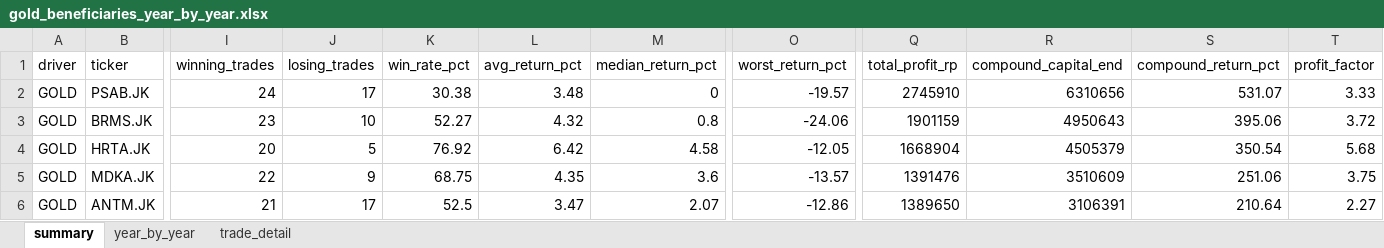
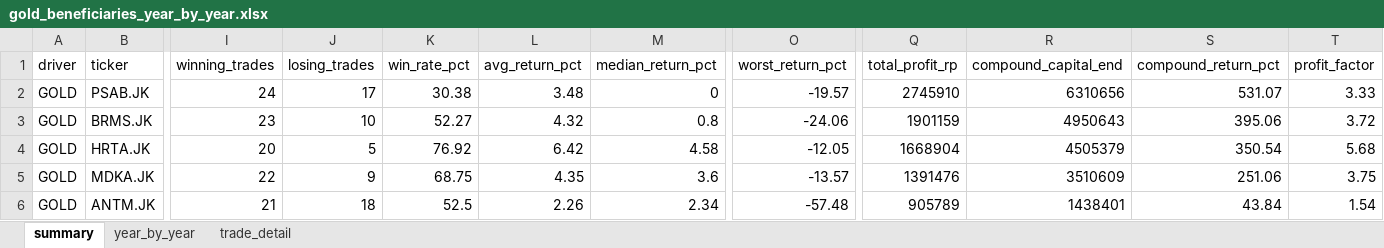
Before and after one commit to KangBaxxxo/indo-market-dashboard, an Excel workbook: gold_beneficiaries_year_by_year.xlsx, sheet summary, drawn as a sheet; only a part is shown, gaps mark what is left out; values as stored, in another font and other column widths than the file's, no borders; the diff names each change by its address in the sheet, - before the commit and + after, or states it on an @@ line.

```diff
--- a/gold_beneficiaries_year_by_year.xlsx (sheet summary)
+++ b/gold_beneficiaries_year_by_year.xlsx (sheet summary)
-J6 (losing_trades): 17
+J6 (losing_trades): 18
-L6 (avg_return_pct): 3.47
+L6 (avg_return_pct): 2.26
-M6 (median_return_pct): 2.07
+M6 (median_return_pct): 2.34
-O6 (worst_return_pct): -12.86
+O6 (worst_return_pct): -57.48
-Q6 (total_profit_rp): 1389650
+Q6 (total_profit_rp): 905789
-R6 (compound_capital_end): 3106391
+R6 (compound_capital_end): 1438401
-S6 (compound_return_pct): 210.64
+S6 (compound_return_pct): 43.84
-T6 (profit_factor): 2.27
+T6 (profit_factor): 1.54
```
Also changed, not shown: sheet trade_detail, sheet year_by_year, 6 other files.
